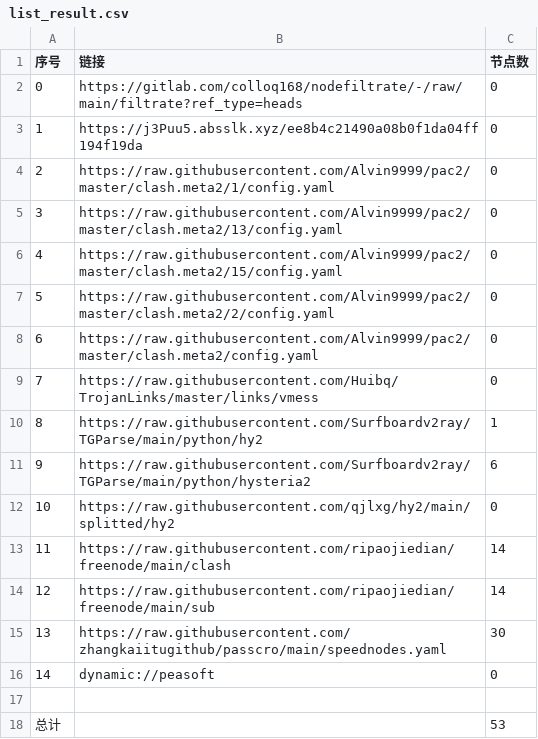
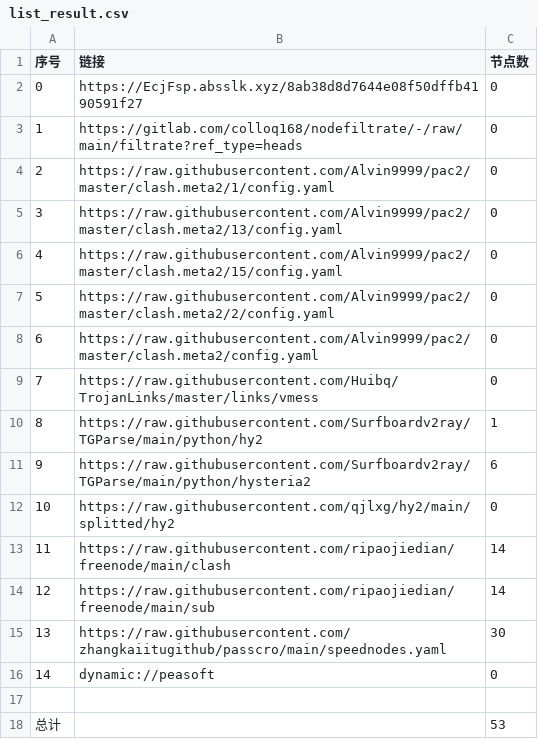
Before and after one commit to wenma77/AutoMergePublicNodes, a CSV file: list_result.csv, drawn as a sheet.

```diff
--- a/list_result.csv
+++ b/list_result.csv
@@ -1,4 +1,4 @@
 序号,链接,节点数
-0,https://gitlab.com/colloq168/nodefiltrate/-/raw/main/filtrate?ref_type=heads,0
-1,https://j3Puu5.absslk.xyz/ee8b4c21490a08b0f1da04ff194f19da,0
+0,https://EcjFsp.absslk.xyz/8ab38d8d7644e08f50dffb4190591f27,0
+1,https://gitlab.com/colloq168/nodefiltrate/-/raw/main/filtrate?ref_type=heads,0
 2,https://raw.githubusercontent.com/Alvin9999/pac2/master/clash.meta2/1/config.yaml,0
```
Also changed, not shown: 3 other files.
